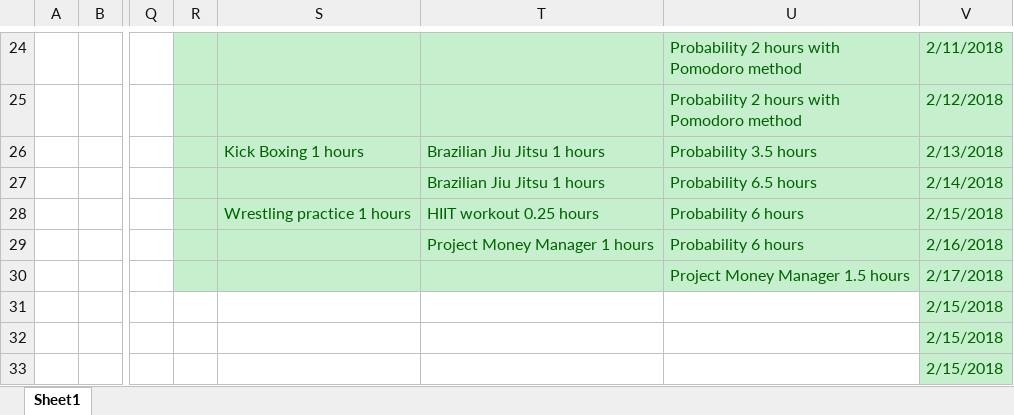
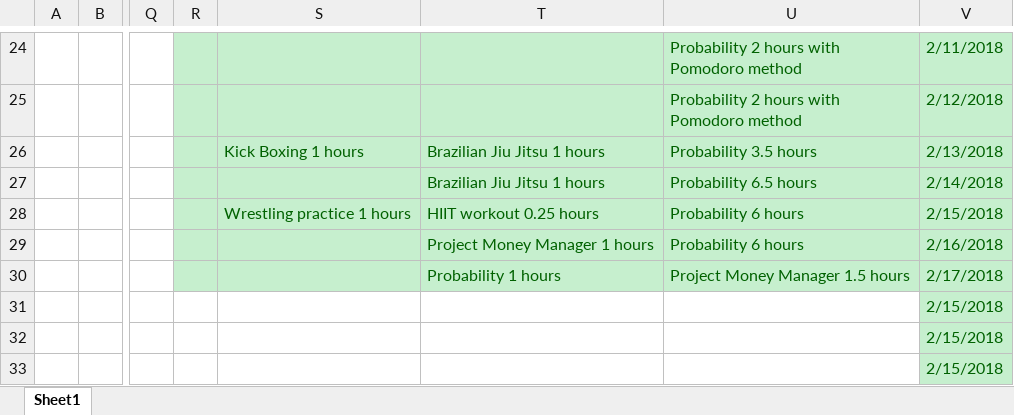
Before and after one commit to Yannnyan/Work_Submition, an Excel workbook: Work_submition.xlsm, sheet Sheet1, drawn as a sheet; only a part is shown, gaps mark what is left out; values as stored, in another font and other column widths than the file's, no borders; table styles not drawn; the diff names each change by its address in the sheet, - before the commit and + after, or states it on an @@ line.

Commit message:
18/2/22

```diff
--- a/Work_submition.xlsm (sheet Sheet1)
+++ b/Work_submition.xlsm (sheet Sheet1)
-T30: (empty)
+T30: Probability 1 hours
```
